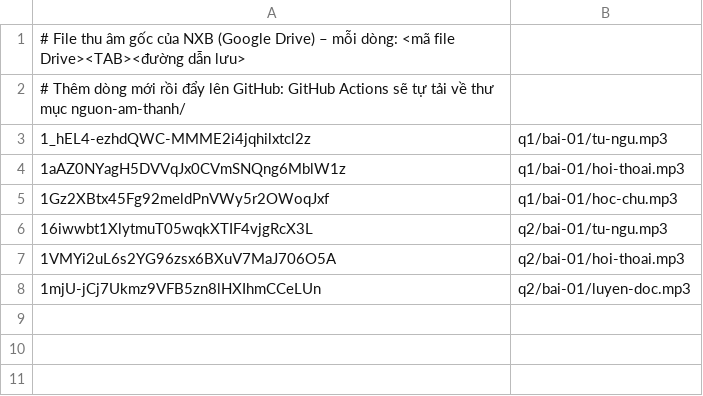
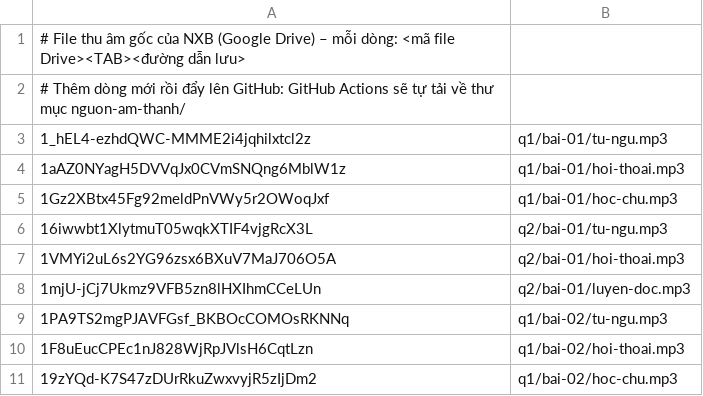
Before and after one commit to CVCEC/vuihoctiengviet, a TSV file: nguon-am-thanh/danh-sach.tsv, drawn as a sheet.

```diff
--- a/nguon-am-thanh/danh-sach.tsv
+++ b/nguon-am-thanh/danh-sach.tsv
@@ -8 +8,4 @@
 1mjU-jCj7Ukmz9VFB5zn8lHXIhmCCeLUn	q2/bai-01/luyen-doc.mp3
+1PA9TS2mgPJAVFGsf_BKBOcCOMOsRKNNq	q1/bai-02/tu-ngu.mp3
+1F8uEucCPEc1nJ828WjRpJVlsH6CqtLzn	q1/bai-02/hoi-thoai.mp3
+19zYQd-K7S47zDUrRkuZwxvyjR5zIjDm2	q1/bai-02/hoc-chu.mp3
```
